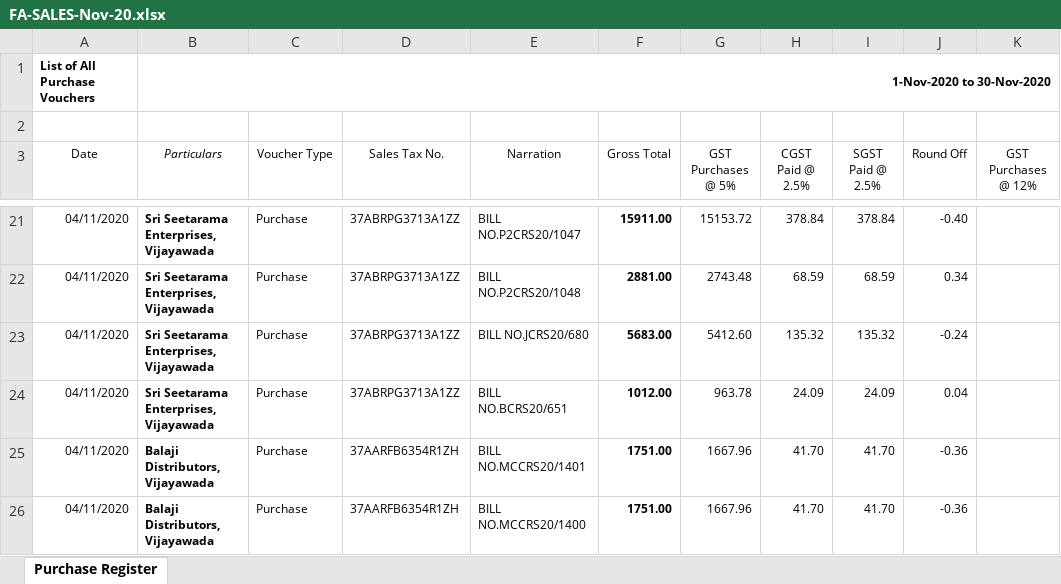
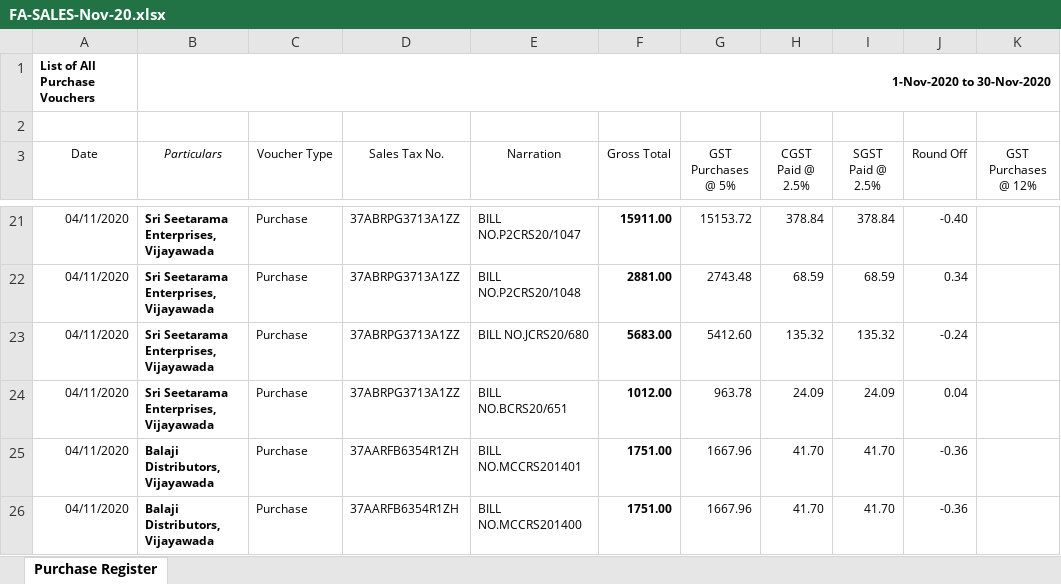
Before and after one commit to hiteshram/gst_reco_tool, an Excel workbook: data/FA-SALES-Nov-20.xlsx, sheet Purchase Register, drawn as a sheet; only a part is shown, gaps mark what is left out; values as stored, in another font and other column widths than the file's, no borders; the diff covers the shown part only; the diff names each change by its address in the sheet, - before the commit and + after, or states it on an @@ line.

```diff
--- a/data/FA-SALES-Nov-20.xlsx (sheet Purchase Register)
+++ b/data/FA-SALES-Nov-20.xlsx (sheet Purchase Register)
-E25 (Narration): BILL NO.MCCRS20/1401
+E25 (Narration): BILL NO.MCCRS201401
-E26 (Narration): BILL NO.MCCRS20/1400
+E26 (Narration): BILL NO.MCCRS201400
```
Also changed, not shown: 14 edited cells elsewhere in this sheet, 3 other files.
